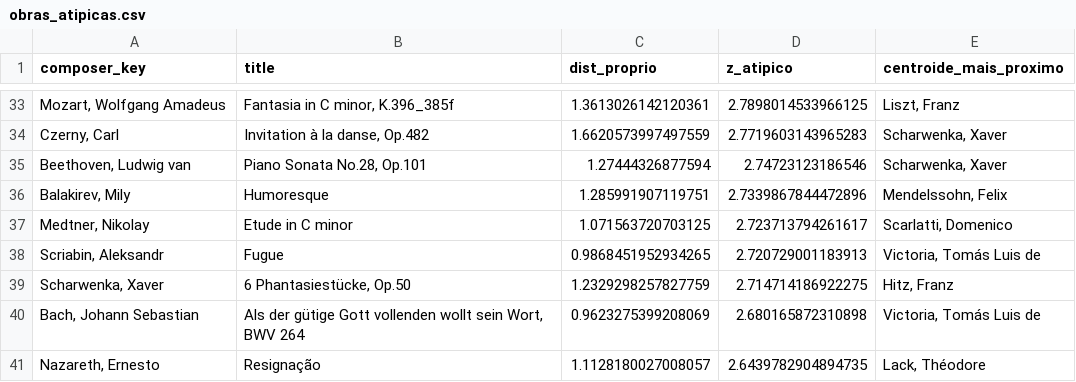
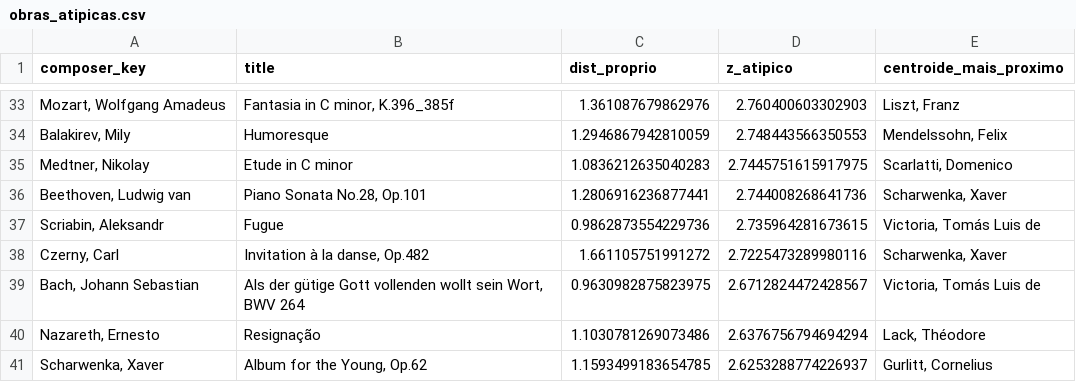
Before and after one commit to tomazlcavalcante/Composer-Vector-Arte-e-Ci-ncia, a CSV file: analysis/F4_nuvens/obras_atipicas.csv, drawn as a sheet; only a part is shown, gaps mark what is left out; the diff covers the shown part only.

```diff
--- a/analysis/F4_nuvens/obras_atipicas.csv
+++ b/analysis/F4_nuvens/obras_atipicas.csv
@@ -33,9 +33,9 @@ composer_key,title,dist_proprio,z_atipico,centroide_mais_proximo
-"Mozart, Wolfgang Amadeus","Fantasia in C minor, K.396_385f",1.3613026142120361,2.7898014533966125,"Liszt, Franz"
-"Czerny, Carl","Invitation à la danse, Op.482",1.6620573997497559,2.7719603143965283,"Scharwenka, Xaver"
-"Beethoven, Ludwig van","Piano Sonata No.28, Op.101",1.27444326877594,2.74723123186546,"Scharwenka, Xaver"
-"Balakirev, Mily",Humoresque,1.285991907119751,2.7339867844472896,"Mendelssohn, Felix"
-"Medtner, Nikolay",Etude in C minor,1.071563720703125,2.723713794261617,"Scarlatti, Domenico"
-"Scriabin, Aleksandr",Fugue,0.9868451952934265,2.720729001183913,"Victoria, Tomás Luis de"
-"Scharwenka, Xaver","6 Phantasiestücke, Op.50",1.2329298257827759,2.714714186922275,"Hitz, Franz"
-"Bach, Johann Sebastian","Als der gütige Gott vollenden wollt sein Wort, BWV 264",0.9623275399208069,2.680165872310898,"Victoria, Tomás Luis de"
-"Nazareth, Ernesto",Resignação,1.1128180027008057,2.6439782904894735,"Lack, Théodore"
+"Mozart, Wolfgang Amadeus","Fantasia in C minor, K.396_385f",1.361087679862976,2.760400603302903,"Liszt, Franz"
+"Balakirev, Mily",Humoresque,1.2946867942810059,2.748443566350553,"Mendelssohn, Felix"
+"Medtner, Nikolay",Etude in C minor,1.0836212635040283,2.7445751615917975,"Scarlatti, Domenico"
+"Beethoven, Ludwig van","Piano Sonata No.28, Op.101",1.2806916236877441,2.744008268641736,"Scharwenka, Xaver"
+"Scriabin, Aleksandr",Fugue,0.9862873554229736,2.735964281673615,"Victoria, Tomás Luis de"
+"Czerny, Carl","Invitation à la danse, Op.482",1.661105751991272,2.7225473289980116,"Scharwenka, Xaver"
+"Bach, Johann Sebastian","Als der gütige Gott vollenden wollt sein Wort, BWV 264",0.9630982875823975,2.6712824472428567,"Victoria, Tomás Luis de"
+"Nazareth, Ernesto",Resignação,1.1030781269073486,2.6376756794694294,"Lack, Théodore"
+"Scharwenka, Xaver","Album for the Young, Op.62",1.1593499183654785,2.6253288774226937,"Gurlitt, Cornelius"
```
Also changed, not shown: 7 added rows, 7 removed rows and 51 edited cells elsewhere in this file, analysis/F11_tempo/residuos_tempo.csv, analysis/F13_brasil/valsas_distancias.csv, 46 other files.
